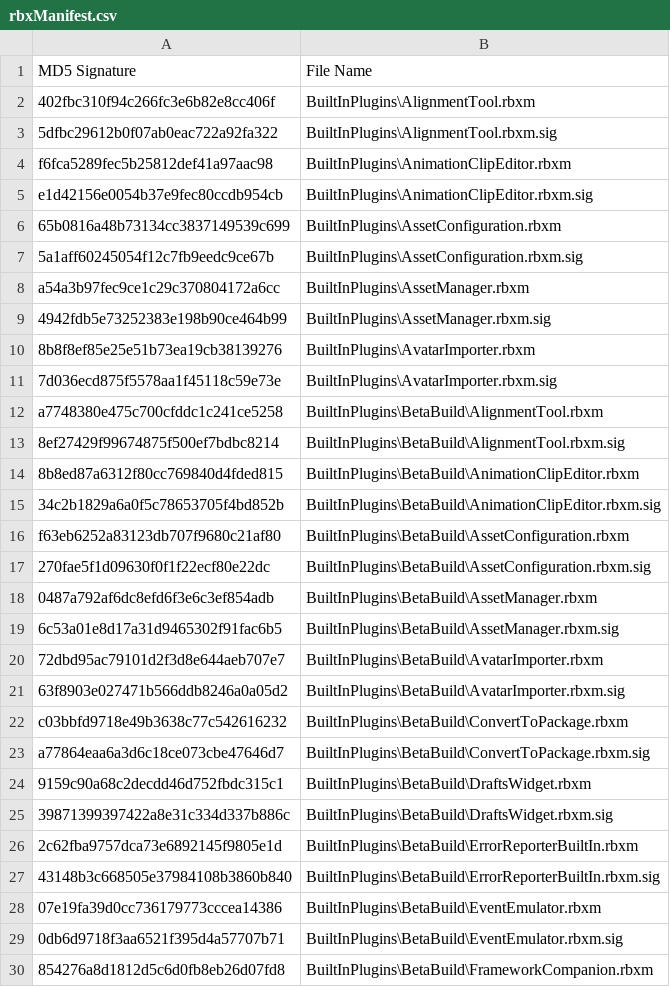
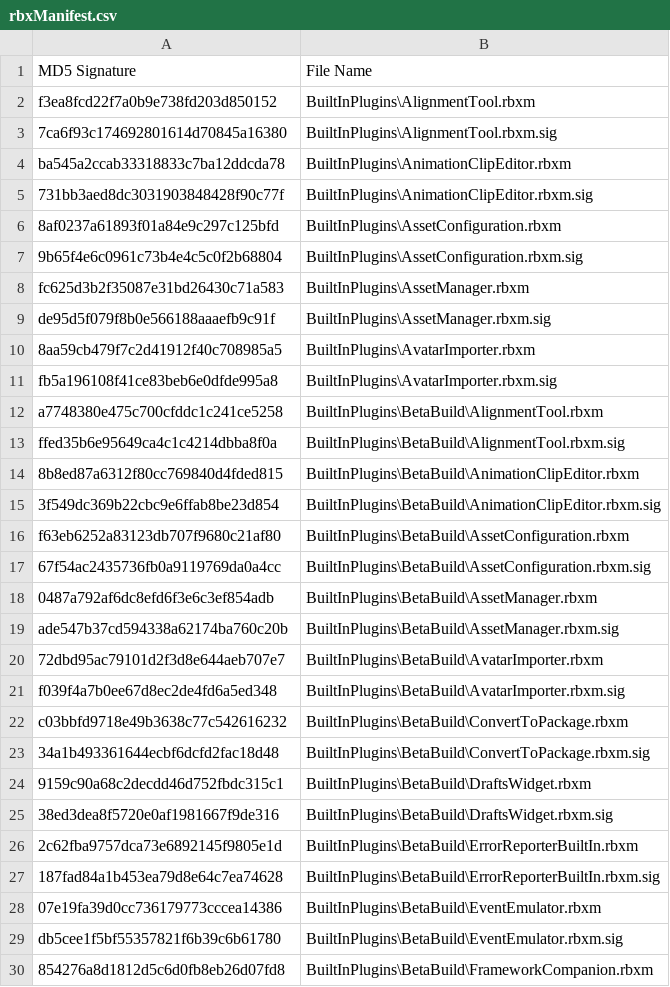
Before and after one commit to Shawnforever/Roblox-Client-Tracker, a CSV file: rbxManifest.csv, drawn as a sheet; only a part is shown; the diff covers the shown part only.

```diff
--- a/rbxManifest.csv
+++ b/rbxManifest.csv
@@ -1,30 +1,30 @@
 MD5 Signature,File Name
-402fbc310f94c266fc3e6b82e8cc406f,BuiltInPlugins\AlignmentTool.rbxm
-5dfbc29612b0f07ab0eac722a92fa322,BuiltInPlugins\AlignmentTool.rbxm.sig
-f6fca5289fec5b25812def41a97aac98,BuiltInPlugins\AnimationClipEditor.rbxm
-e1d42156e0054b37e9fec80ccdb954cb,BuiltInPlugins\AnimationClipEditor.rbxm.sig
-65b0816a48b73134cc3837149539c699,BuiltInPlugins\AssetConfiguration.rbxm
-5a1aff60245054f12c7fb9eedc9ce67b,BuiltInPlugins\AssetConfiguration.rbxm.sig
-a54a3b97fec9ce1c29c370804172a6cc,BuiltInPlugins\AssetManager.rbxm
-4942fdb5e73252383e198b90ce464b99,BuiltInPlugins\AssetManager.rbxm.sig
-8b8f8ef85e25e51b73ea19cb38139276,BuiltInPlugins\AvatarImporter.rbxm
-7d036ecd875f5578aa1f45118c59e73e,BuiltInPlugins\AvatarImporter.rbxm.sig
+f3ea8fcd22f7a0b9e738fd203d850152,BuiltInPlugins\AlignmentTool.rbxm
+7ca6f93c174692801614d70845a16380,BuiltInPlugins\AlignmentTool.rbxm.sig
+ba545a2ccab33318833c7ba12ddcda78,BuiltInPlugins\AnimationClipEditor.rbxm
+731bb3aed8dc3031903848428f90c77f,BuiltInPlugins\AnimationClipEditor.rbxm.sig
+8af0237a61893f01a84e9c297c125bfd,BuiltInPlugins\AssetConfiguration.rbxm
+9b65f4e6c0961c73b4e4c5c0f2b68804,BuiltInPlugins\AssetConfiguration.rbxm.sig
+fc625d3b2f35087e31bd26430c71a583,BuiltInPlugins\AssetManager.rbxm
+de95d5f079f8b0e566188aaaefb9c91f,BuiltInPlugins\AssetManager.rbxm.sig
+8aa59cb479f7c2d41912f40c708985a5,BuiltInPlugins\AvatarImporter.rbxm
+fb5a196108f41ce83beb6e0dfde995a8,BuiltInPlugins\AvatarImporter.rbxm.sig
 a7748380e475c700cfddc1c241ce5258,BuiltInPlugins\BetaBuild\AlignmentTool.rbxm
-8ef27429f99674875f500ef7bdbc8214,BuiltInPlugins\BetaBuild\AlignmentTool.rbxm.sig
+ffed35b6e95649ca4c1c4214dbba8f0a,BuiltInPlugins\BetaBuild\AlignmentTool.rbxm.sig
 8b8ed87a6312f80cc769840d4fded815,BuiltInPlugins\BetaBuild\AnimationClipEditor.rbxm
-34c2b1829a6a0f5c78653705f4bd852b,BuiltInPlugins\BetaBuild\AnimationClipEditor.rbxm.sig
+3f549dc369b22cbc9e6ffab8be23d854,BuiltInPlugins\BetaBuild\AnimationClipEditor.rbxm.sig
 f63eb6252a83123db707f9680c21af80,BuiltInPlugins\BetaBuild\AssetConfiguration.rbxm
-270fae5f1d09630f0f1f22ecf80e22dc,BuiltInPlugins\BetaBuild\AssetConfiguration.rbxm.sig
+67f54ac2435736fb0a9119769da0a4cc,BuiltInPlugins\BetaBuild\AssetConfiguration.rbxm.sig
 0487a792af6dc8efd6f3e6c3ef854adb,BuiltInPlugins\BetaBuild\AssetManager.rbxm
-6c53a01e8d17a31d9465302f91fac6b5,BuiltInPlugins\BetaBuild\AssetManager.rbxm.sig
+ade547b37cd594338a62174ba760c20b,BuiltInPlugins\BetaBuild\AssetManager.rbxm.sig
 72dbd95ac79101d2f3d8e644aeb707e7,BuiltInPlugins\BetaBuild\AvatarImporter.rbxm
-63f8903e027471b566ddb8246a0a05d2,BuiltInPlugins\BetaBuild\AvatarImporter.rbxm.sig
+f039f4a7b0ee67d8ec2de4fd6a5ed348,BuiltInPlugins\BetaBuild\AvatarImporter.rbxm.sig
 c03bbfd9718e49b3638c77c542616232,BuiltInPlugins\BetaBuild\ConvertToPackage.rbxm
-a77864eaa6a3d6c18ce073cbe47646d7,BuiltInPlugins\BetaBuild\ConvertToPackage.rbxm.sig
+34a1b493361644ecbf6dcfd2fac18d48,BuiltInPlugins\BetaBuild\ConvertToPackage.rbxm.sig
 9159c90a68c2decdd46d752fbdc315c1,BuiltInPlugins\BetaBuild\DraftsWidget.rbxm
-39871399397422a8e31c334d337b886c,BuiltInPlugins\BetaBuild\DraftsWidget.rbxm.sig
+38ed3dea8f5720e0af1981667f9de316,BuiltInPlugins\BetaBuild\DraftsWidget.rbxm.sig
 2c62fba9757dca73e6892145f9805e1d,BuiltInPlugins\BetaBuild\ErrorReporterBuiltIn.rbxm
-43148b3c668505e37984108b3860b840,BuiltInPlugins\BetaBuild\ErrorReporterBuiltIn.rbxm.sig
+187fad84a1b453ea79d8e64c7ea74628,BuiltInPlugins\BetaBuild\ErrorReporterBuiltIn.rbxm.sig
 07e19fa39d0cc736179773cccea14386,BuiltInPlugins\BetaBuild\EventEmulator.rbxm
-0db6d9718f3aa6521f395d4a57707b71,BuiltInPlugins\BetaBuild\EventEmulator.rbxm.sig
+db5cee1f5bf55357821f6b39c6b61780,BuiltInPlugins\BetaBuild\EventEmulator.rbxm.sig
 854276a8d1812d5c6d0fb8eb26d07fd8,BuiltInPlugins\BetaBuild\FrameworkCompanion.rbxm
```
Also changed, not shown: 67 edited cells elsewhere in this file, rbxPkgManifest.csv, 6 other files.
